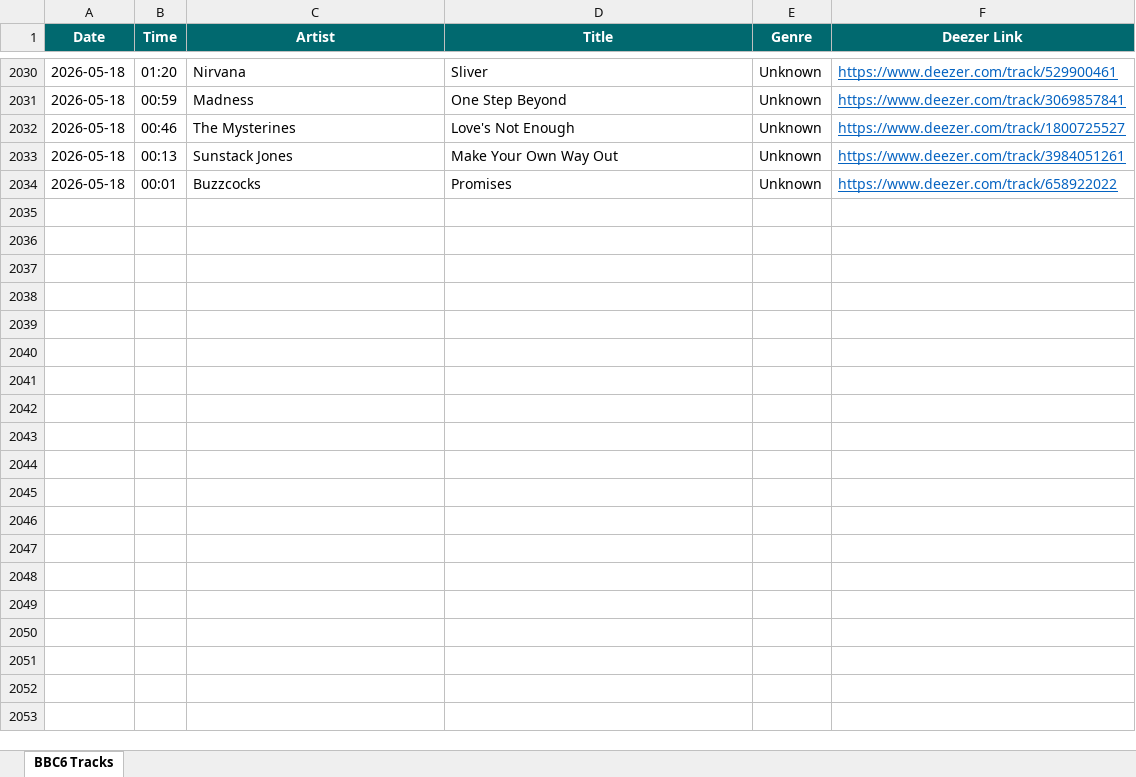
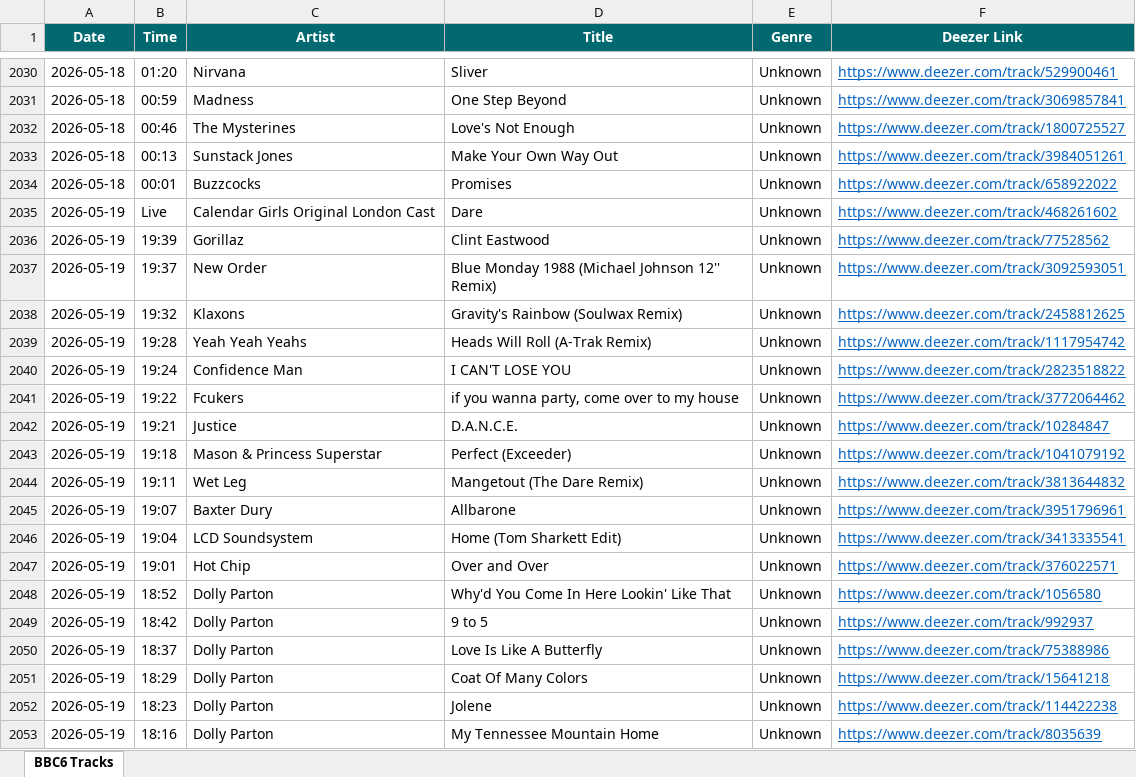
Before and after one commit to loliberri/new-music-scraper, an Excel workbook: output/BBC6 Music Log.xlsx, sheet BBC6 Tracks, drawn as a sheet; only a part is shown, gaps mark what is left out; values as stored, in another font and other column widths than the file's, no borders; the diff covers the shown part only; the diff names each change by its address in the sheet, - before the commit and + after, or states it on an @@ line.

```diff
--- a/output/BBC6 Music Log.xlsx (sheet BBC6 Tracks)
+++ b/output/BBC6 Music Log.xlsx (sheet BBC6 Tracks)
+row 2035: 2026-05-19 | Live | Calendar Girls Original London Cast | Dare | Unknown | https://www.deezer.com/track/468261602
+row 2036: 2026-05-19 | 19:39 | Gorillaz | Clint Eastwood | Unknown | https://www.deezer.com/track/77528562
+row 2037: 2026-05-19 | 19:37 | New Order | Blue Monday 1988 (Michael Johnson 12'' Remix) | Unknown | https://www.deezer.com/track/3092593051
+row 2038: 2026-05-19 | 19:32 | Klaxons | Gravity's Rainbow (Soulwax Remix) | Unknown | https://www.deezer.com/track/2458812625
+row 2039: 2026-05-19 | 19:28 | Yeah Yeah Yeahs | Heads Will Roll (A-Trak Remix) | Unknown | https://www.deezer.com/track/1117954742
+row 2040: 2026-05-19 | 19:24 | Confidence Man | I CAN'T LOSE YOU | Unknown | https://www.deezer.com/track/2823518822
+row 2041: 2026-05-19 | 19:22 | Fcukers | if you wanna party, come over to my house | Unknown | https://www.deezer.com/track/3772064462
+row 2042: 2026-05-19 | 19:21 | Justice | D.A.N.C.E. | Unknown | https://www.deezer.com/track/10284847
+row 2043: 2026-05-19 | 19:18 | Mason & Princess Superstar | Perfect (Exceeder) | Unknown | https://www.deezer.com/track/1041079192
+row 2044: 2026-05-19 | 19:11 | Wet Leg | Mangetout (The Dare Remix) | Unknown | https://www.deezer.com/track/3813644832
+row 2045: 2026-05-19 | 19:07 | Baxter Dury | Allbarone | Unknown | https://www.deezer.com/track/3951796961
+row 2046: 2026-05-19 | 19:04 | LCD Soundsystem | Home (Tom Sharkett Edit) | Unknown | https://www.deezer.com/track/3413335541
+row 2047: 2026-05-19 | 19:01 | Hot Chip | Over and Over | Unknown | https://www.deezer.com/track/376022571
+row 2048: 2026-05-19 | 18:52 | Dolly Parton | Why'd You Come In Here Lookin' Like That | Unknown | https://www.deezer.com/track/1056580
+row 2049: 2026-05-19 | 18:42 | Dolly Parton | 9 to 5 | Unknown | https://www.deezer.com/track/992937
+row 2050: 2026-05-19 | 18:37 | Dolly Parton | Love Is Like A Butterfly | Unknown | https://www.deezer.com/track/75388986
+row 2051: 2026-05-19 | 18:29 | Dolly Parton | Coat Of Many Colors | Unknown | https://www.deezer.com/track/15641218
+row 2052: 2026-05-19 | 18:23 | Dolly Parton | Jolene | Unknown | https://www.deezer.com/track/114422238
+row 2053: 2026-05-19 | 18:16 | Dolly Parton | My Tennessee Mountain Home | Unknown | https://www.deezer.com/track/8035639
```
Also changed, not shown: 95 added rows elsewhere in this sheet, 2 other files.
